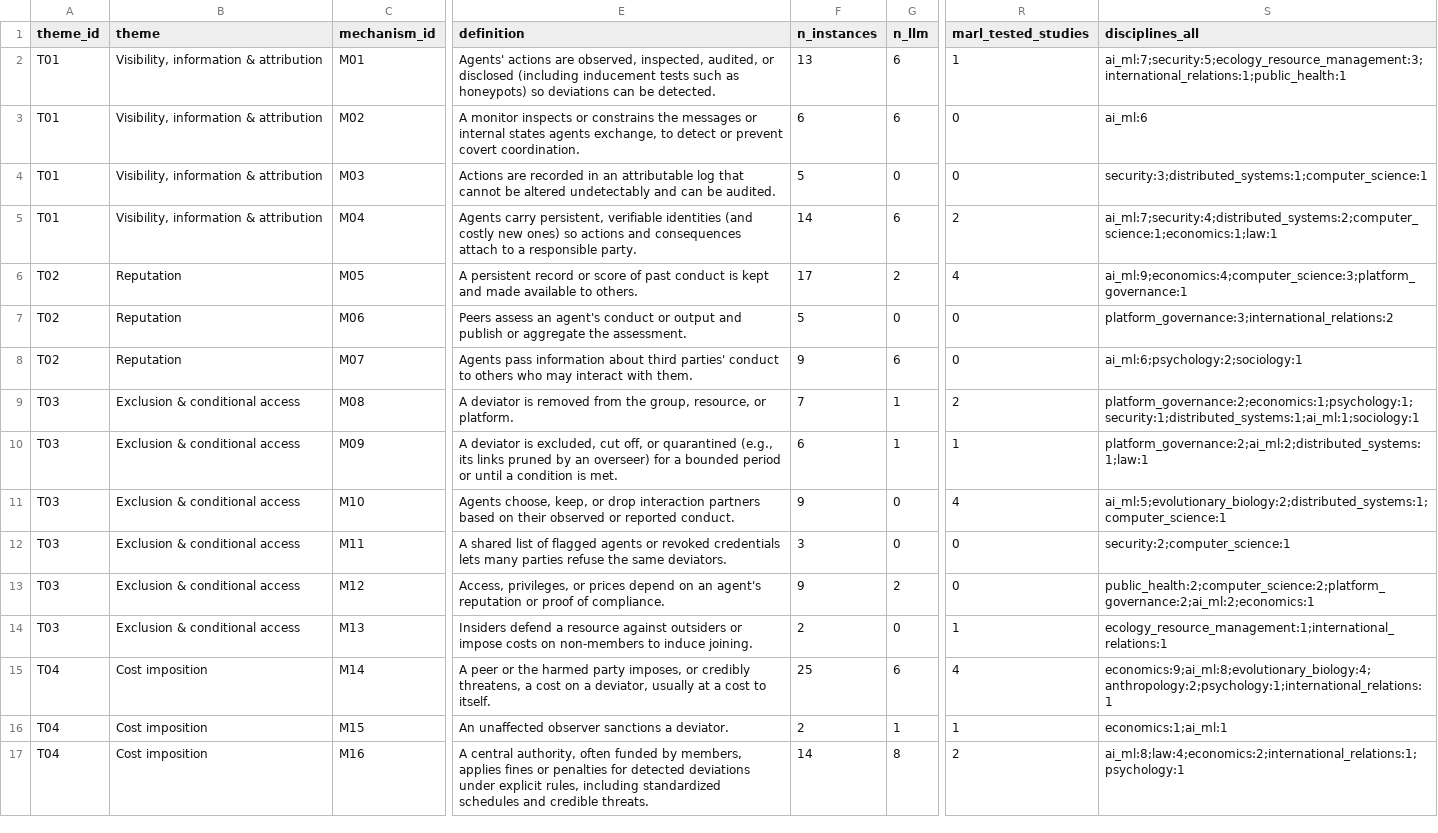
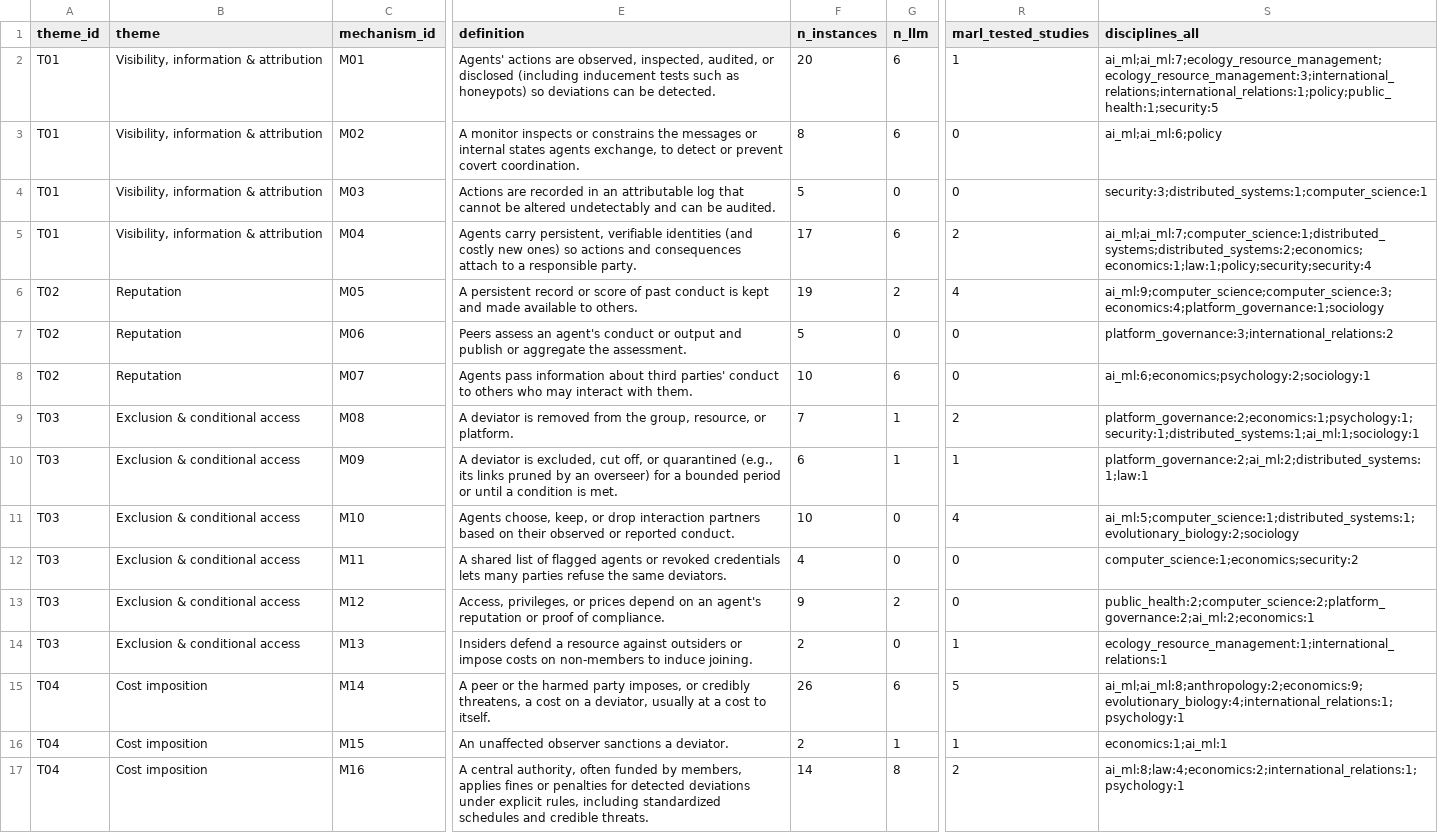
Before and after one commit to van-truong/institutional-design-for-ai-agents, a CSV file: taxonomy/codebook.csv, drawn as a sheet; only a part is shown, gaps mark what is left out; the diff covers the shown part only; the diff names each change by its address in the sheet, - before the commit and + after, or states it on an @@ line.

Commit message:
Corpus 645 with reconciled totals; phenomena figure (Fig. 6) and inventory table (Table 2); redesign Fig. 1 (Bronfenbrenner nested rings, cutaway, two-way arrows) and Fig. 2 (level bullets)

```diff
--- a/taxonomy/codebook.csv
+++ b/taxonomy/codebook.csv
-F2 (n_instances): 13
+F2 (n_instances): 20
-S2 (disciplines_all): ai_ml:7;security:5;ecology_resource_management:3;international_relations:1;public_health:1
+S2 (disciplines_all): ai_ml;ai_ml:7;ecology_resource_management;ecology_resource_management:3;international_relations;international_relations:1;policy;public_health:1;security:5
-F3 (n_instances): 6
+F3 (n_instances): 8
-S3 (disciplines_all): ai_ml:6
+S3 (disciplines_all): ai_ml;ai_ml:6;policy
-F5 (n_instances): 14
+F5 (n_instances): 17
-S5 (disciplines_all): ai_ml:7;security:4;distributed_systems:2;computer_science:1;economics:1;law:1
+S5 (disciplines_all): ai_ml;ai_ml:7;computer_science:1;distributed_systems;distributed_systems:2;economics;economics:1;law:1;policy;security;security:4
-F6 (n_instances): 17
+F6 (n_instances): 19
-S6 (disciplines_all): ai_ml:9;economics:4;computer_science:3;platform_governance:1
+S6 (disciplines_all): ai_ml:9;computer_science;computer_science:3;economics:4;platform_governance:1;sociology
-F8 (n_instances): 9
+F8 (n_instances): 10
-S8 (disciplines_all): ai_ml:6;psychology:2;sociology:1
+S8 (disciplines_all): ai_ml:6;economics;psychology:2;sociology:1
-F11 (n_instances): 9
+F11 (n_instances): 10
-S11 (disciplines_all): ai_ml:5;evolutionary_biology:2;distributed_systems:1;computer_science:1
+S11 (disciplines_all): ai_ml:5;computer_science:1;distributed_systems:1;evolutionary_biology:2;sociology
-F12 (n_instances): 3
+F12 (n_instances): 4
-S12 (disciplines_all): security:2;computer_science:1
+S12 (disciplines_all): computer_science:1;economics;security:2
-F15 (n_instances): 25
+F15 (n_instances): 26
-R15 (marl_tested_studies): 4
+R15 (marl_tested_studies): 5
-S15 (disciplines_all): economics:9;ai_ml:8;evolutionary_biology:4;anthropology:2;psychology:1;international_relations:1
+S15 (disciplines_all): ai_ml;ai_ml:8;anthropology:2;economics:9;evolutionary_biology:4;international_relations:1;psychology:1
```
Also changed, not shown: 62 edited cells elsewhere in this file, 15 other files.
